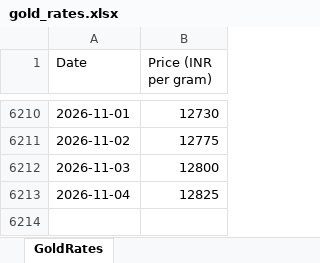
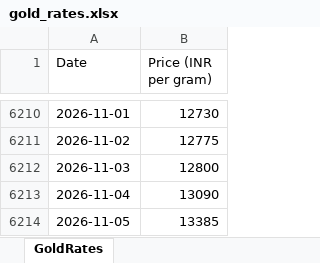
Before and after one commit to tijothomas11/Goldrates, an Excel workbook: gold_rates.xlsx, sheet GoldRates, drawn as a sheet; only a part is shown, gaps mark what is left out; values as stored, in another font and other column widths than the file's, no borders; the diff names each change by its address in the sheet, - before the commit and + after, or states it on an @@ line.

```diff
--- a/gold_rates.xlsx (sheet GoldRates)
+++ b/gold_rates.xlsx (sheet GoldRates)
-B6213 (Price (INR per gram)): 12825
+B6213 (Price (INR per gram)): 13090
+row 6214: 2026-11-05 | 13385
```
Also changed, not shown: 4 other files.
